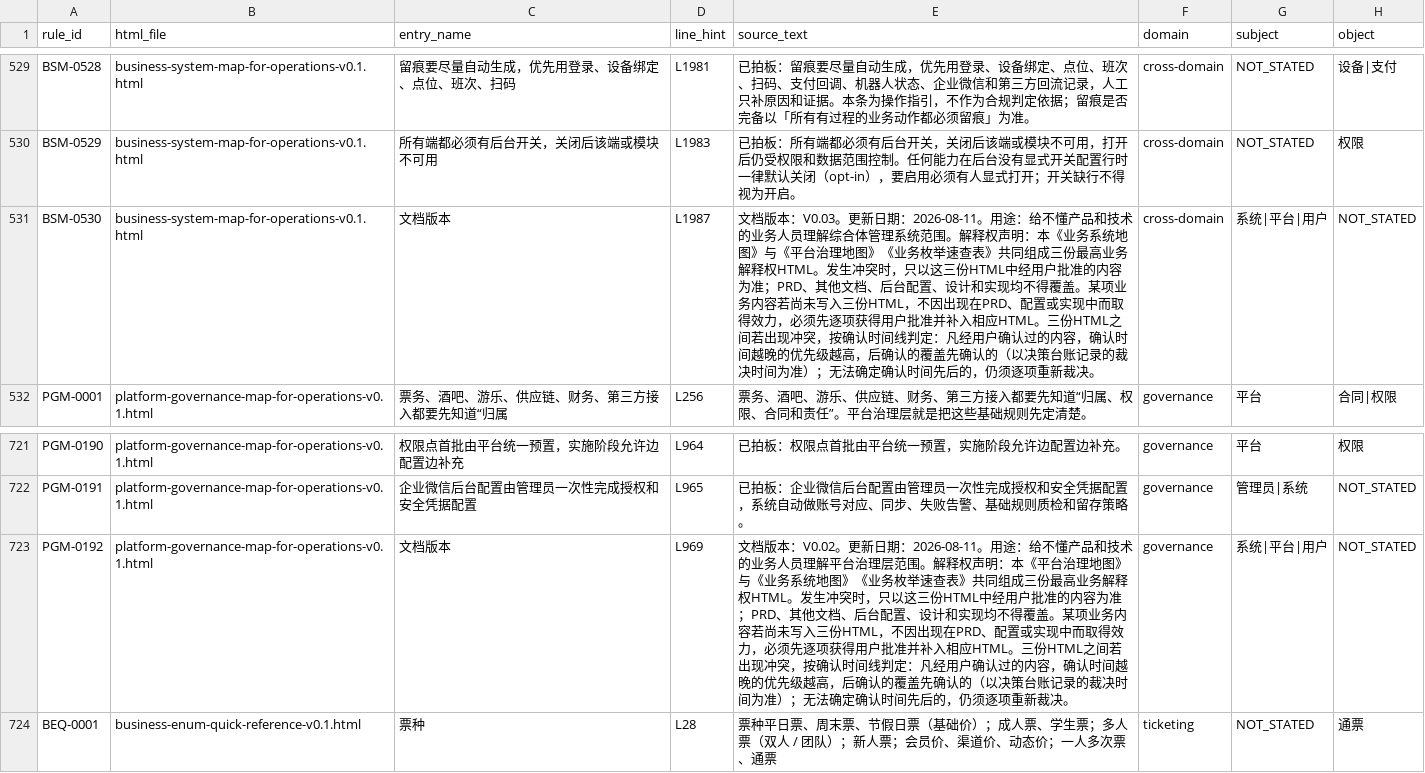
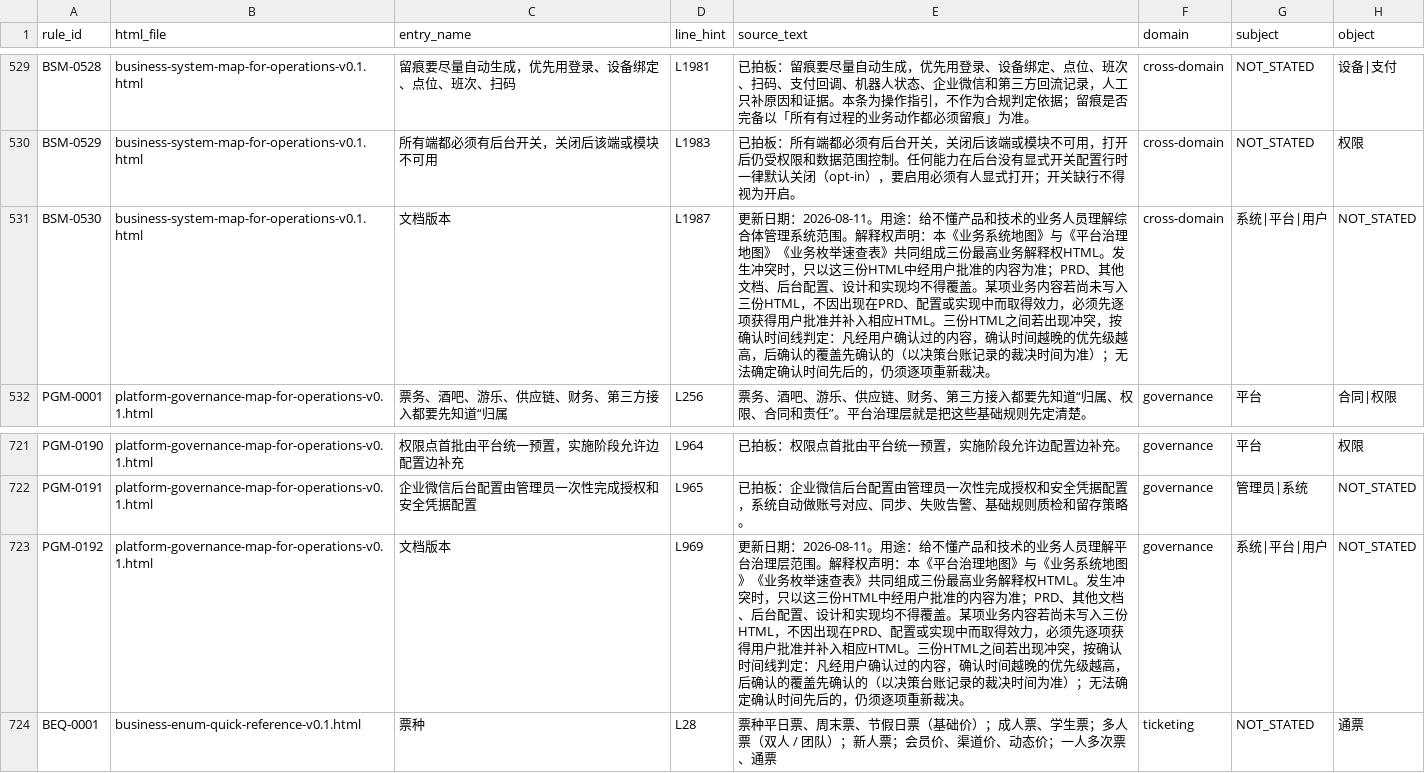
Before and after one commit to jxh1979/mall, a CSV file: docs/prd-audit/authority-rule-ledger.csv, drawn as a sheet; only a part is shown, gaps mark what is left out; the diff names each change by its address in the sheet, - before the commit and + after, or states it on an @@ line.

```diff
--- a/docs/prd-audit/authority-rule-ledger.csv
+++ b/docs/prd-audit/authority-rule-ledger.csv
-E531 (source_text): 文档版本：V0.03。更新日期…
+E531 (source_text): 更新日期…
-E723 (source_text): 文档版本：V0.02。更新日期…
+E723 (source_text): 更新日期…
```
Also changed, not shown: docs/prd-audit/entry-registry.csv, 4 other files.
